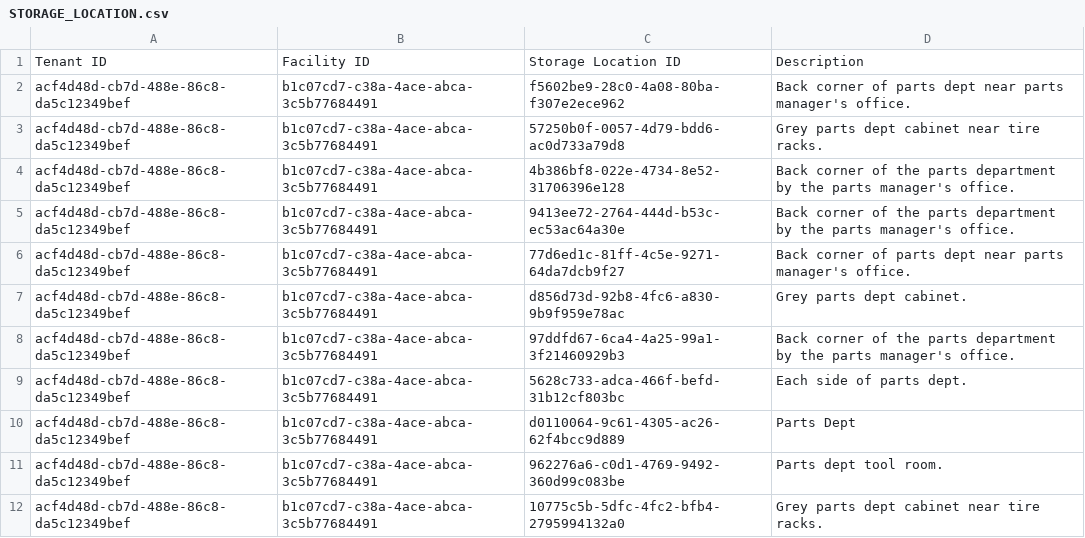
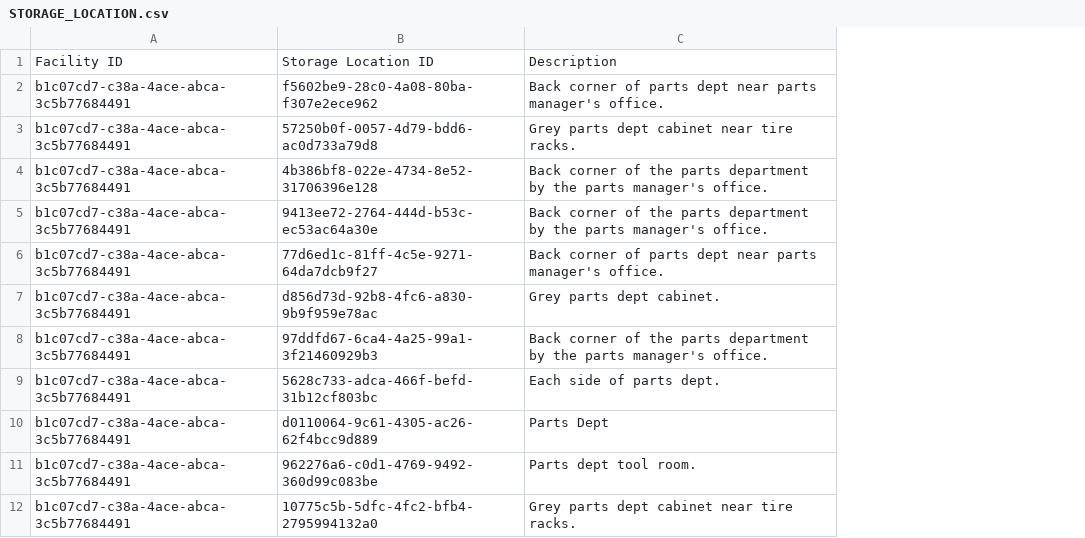
Before and after one commit to Encamp/comply-auto-ingest-23, a CSV file: lexus/STORAGE_LOCATION.csv, drawn as a sheet; only a part is shown; the diff names each change by its address in the sheet, - before the commit and + after, or states it on an @@ line.

```diff
--- a/lexus/STORAGE_LOCATION.csv
+++ b/lexus/STORAGE_LOCATION.csv
-column A, rows 1-12: Tenant ID | acf4d48d-cb7d-488e-86c8-da5c12349bef | acf4d48d-cb7d-488e-86c8-da5c12349bef | acf4d48d-cb7d-488e-86c8-da5c12349bef | acf4d48d-cb7d-488e-86c8-da5c12349bef | acf4d48d-cb7d-488e-86c8-da5c12349bef | acf4d48d-cb7d-488e-86c8-da5c12349bef | acf4d48d-cb7d-488e-86c8-da5c12349bef | acf4d48d-cb7d-488e-86c8-da5c12349bef | acf4d48d-cb7d-488e-86c8-da5c12349bef | acf4d48d-cb7d-488e-86c8-da5c12349bef | acf4d48d-cb7d-488e-86c8-da5c12349bef
```
Also changed, not shown: lexus/FACILITY_CHEMICAL.csv, lexus/FACILITY_CHEMICAL_STORAGE_LOCATION.csv, 1 other file.
